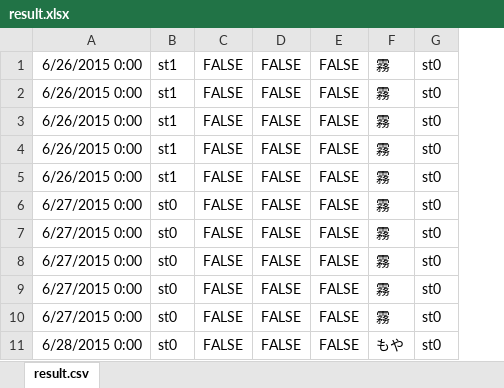
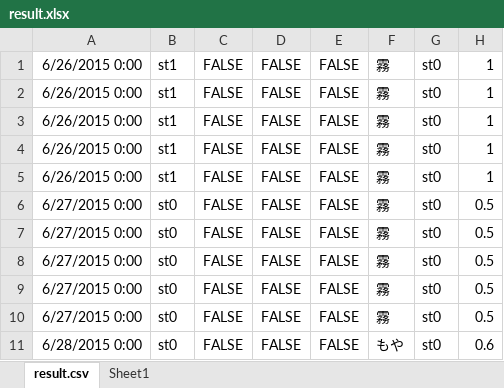
Before and after one commit to KatsuhiroMorishita/Aso_Sea_Clouds_Pridiction, an Excel workbook: result.xlsx, sheet result.csv, drawn as a sheet; only a part is shown; values as stored, in another font and other column widths than the file's, no borders; conditional formats not drawn; the diff covers the shown part only; the diff names each change by its address in the sheet, - before the commit and + after, or states it on an @@ line.

```diff
--- a/result.xlsx (sheet result.csv)
+++ b/result.xlsx (sheet result.csv)
+sheet tab: Sheet1
+column H, rows 1-11: 1 | 1 | 1 | 1 | 1 | 0.5 | 0.5 | 0.5 | 0.5 | 0.5 | 0.6
```
Also changed, not shown: 50 added rows elsewhere in this sheet, 20 other files.
